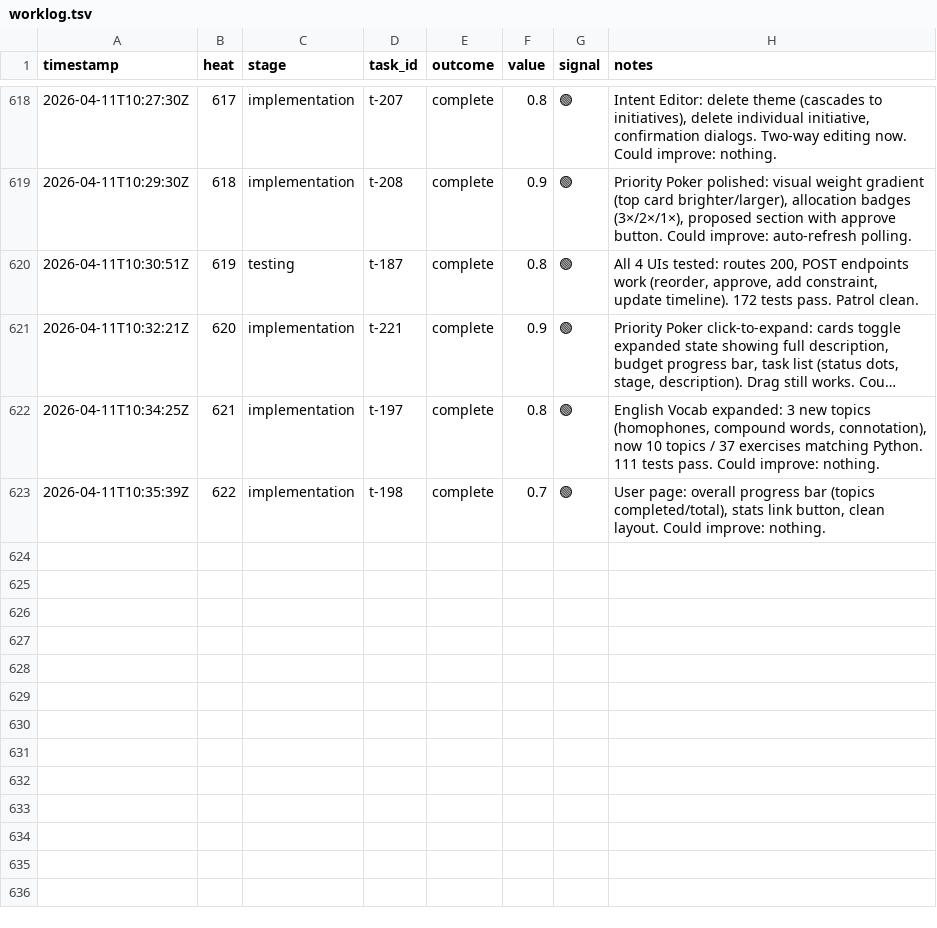
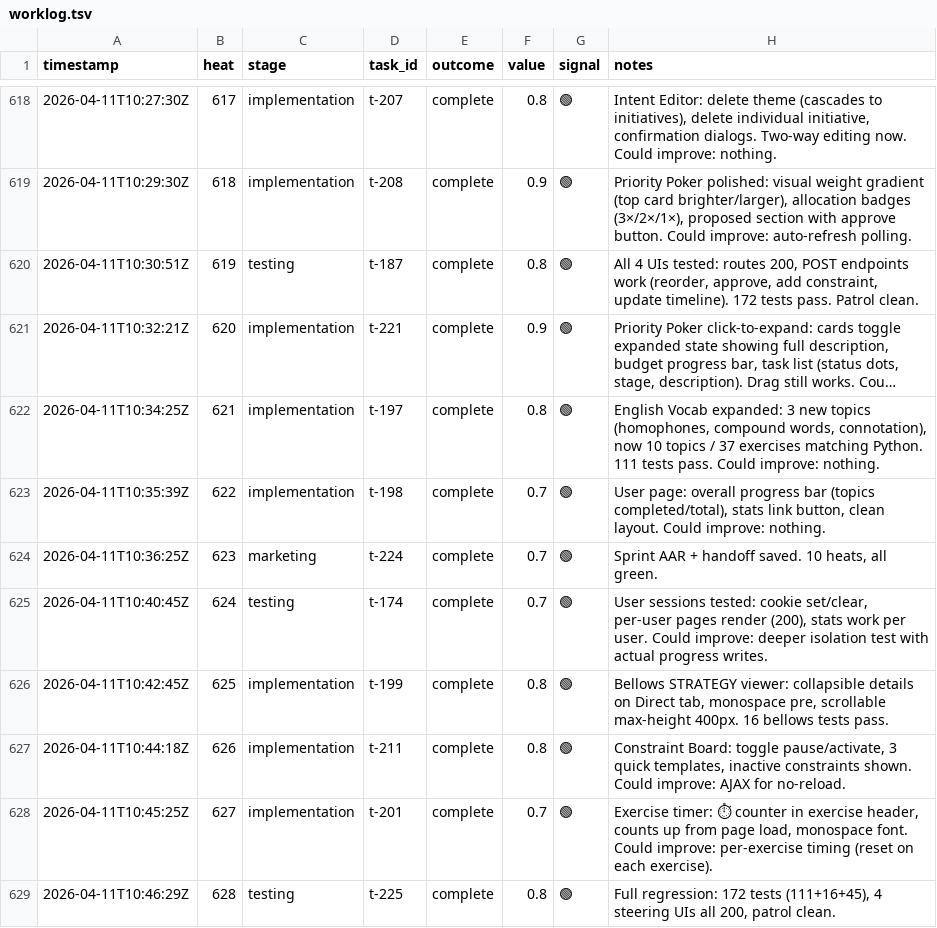
Before and after one commit to mangeshgupte/smithy2, a TSV file: worklog.tsv, drawn as a sheet; only a part is shown, gaps mark what is left out; long unchanged cells end in ….

Commit message:
[marketing] Sprint 614-629 complete. 16 heats, 172 tests, 4 UIs polished, constraint enforcement, exercise timer. Handoff saved.

```diff
--- a/worklog.tsv
+++ b/worklog.tsv
@@ -623 +623,7 @@ timestamp	heat	stage	task_id	outcome	value	signal	notes
 2026-04-11T10:35:39Z	622	implementation	t-198	complete	0.7	🟢	User page: overall progress bar (topics completed/total), stats link button, clean layout. Could improve: nothing.
+2026-04-11T10:36:25Z	623	marketing	t-224	complete	0.7	🟢	Sprint AAR + handoff saved. 10 heats, all green.
+2026-04-11T10:40:45Z	624	testing	t-174	complete	0.7	🟢	User sessions tested: cookie set/clear, per-user pages render (200), stats work per user. Could improve: deeper isolation test with actual progress writes.
+2026-04-11T10:42:45Z	625	implementation	t-199	complete	0.8	🟢	Bellows STRATEGY viewer: collapsible details on Direct tab, monospace pre, scrollable max-height 400px. 16 bellows tests pass.
+2026-04-11T10:44:18Z	626	implementation	t-211	complete	0.8	🟢	Constraint Board: toggle pause/activate, 3 quick templates, inactive constraints shown. Could improve: AJAX for no-reload.
+2026-04-11T10:45:25Z	627	implementation	t-201	complete	0.7	🟢	Exercise timer: ⏱ counter in exercise header, counts up from page load, monospace font. Could improve: per-exercise timing (reset on each exercise).
+2026-04-11T10:46:29Z	628	testing	t-225	complete	0.8	🟢	Full regression: 172 tests (111+16+45), 4 steering UIs all 200, patrol clean.
```
Also changed, not shown: 4 other files.
